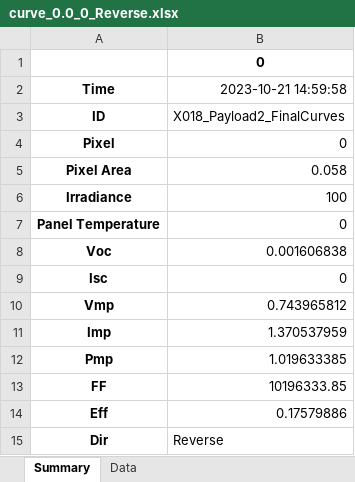
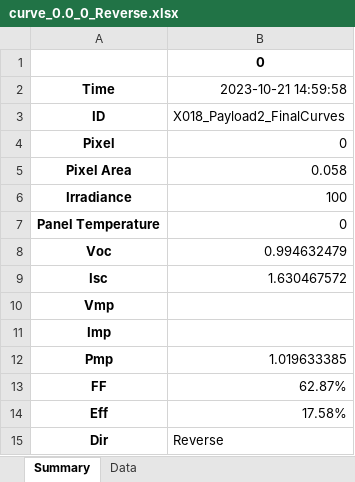
Before and after one commit to Big-Red-Sat/Big-Red-Sat-1, an Excel workbook: Flight Payload/Perovskite Performance/P1_Assembled/X018_PreSatellite/curve_0.0_0_Reverse.xlsx, sheet Summary, drawn as a sheet; values as stored, in another font and other column widths than the file's, no borders; the diff names each change by its address in the sheet, - before the commit and + after, or states it on an @@ line.

Commit message:
Reprocessing data

```diff
--- a/Flight Payload/Perovskite Performance/P1_Assembled/X018_PreSatellite/curve_0.0_0_Reverse.xlsx (sheet Summary)
+++ b/Flight Payload/Perovskite Performance/P1_Assembled/X018_PreSatellite/curve_0.0_0_Reverse.xlsx (sheet Summary)
-B8: 0.001606838
+B8: 0.994632479
-B9: 0
+B9: 1.630467572
-B10: 0.743965812
+B10: (empty)
-B11: 1.370537959
+B11: (empty)
-B13: 10196333.85
+B13: 62.87%
-B14: 0.17579886
+B14: 17.58%
```
Also changed, not shown: formulas that keep their value, charts or pictures, Flight Payload/Perovskite Performance/P1_Assembled/X018_PreSatellite/curve_0.0_0_Forward.xlsx, Flight Payload/Perovskite Performance/P1_Assembled/X018_PreSatellite/curve_0.0_1_Reverse.xlsx, 36 other files.
